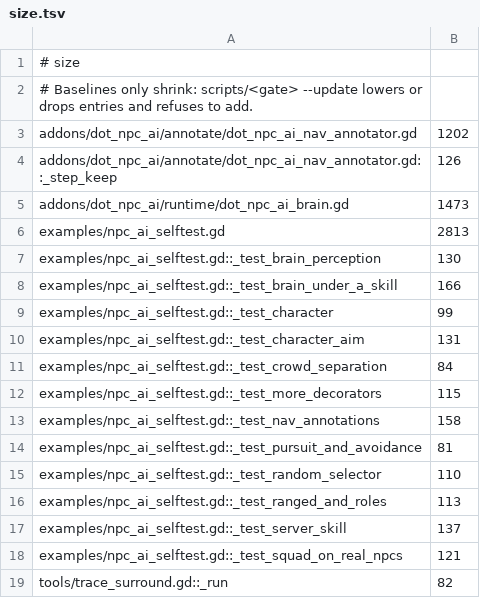
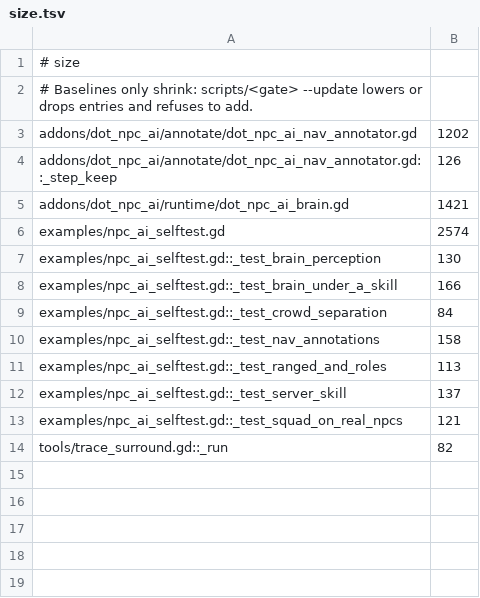
Before and after one commit to modcommunity/dot-npc-ai, a TSV file: ci/efficiency/size.tsv, drawn as a sheet.

```diff
--- a/ci/efficiency/size.tsv
+++ b/ci/efficiency/size.tsv
@@ -4,13 +4,8 @@ addons/dot_npc_ai/annotate/dot_npc_ai_nav_annotator.gd	1202
 addons/dot_npc_ai/annotate/dot_npc_ai_nav_annotator.gd::_step_keep	126
-addons/dot_npc_ai/runtime/dot_npc_ai_brain.gd	1473
-examples/npc_ai_selftest.gd	2813
+addons/dot_npc_ai/runtime/dot_npc_ai_brain.gd	1421
+examples/npc_ai_selftest.gd	2574
 examples/npc_ai_selftest.gd::_test_brain_perception	130
 examples/npc_ai_selftest.gd::_test_brain_under_a_skill	166
-examples/npc_ai_selftest.gd::_test_character	99
-examples/npc_ai_selftest.gd::_test_character_aim	131
 examples/npc_ai_selftest.gd::_test_crowd_separation	84
-examples/npc_ai_selftest.gd::_test_more_decorators	115
 examples/npc_ai_selftest.gd::_test_nav_annotations	158
-examples/npc_ai_selftest.gd::_test_pursuit_and_avoidance	81
-examples/npc_ai_selftest.gd::_test_random_selector	110
 examples/npc_ai_selftest.gd::_test_ranged_and_roles	113
```
Also changed, not shown: ci/efficiency/comments.tsv, 16 other files.
